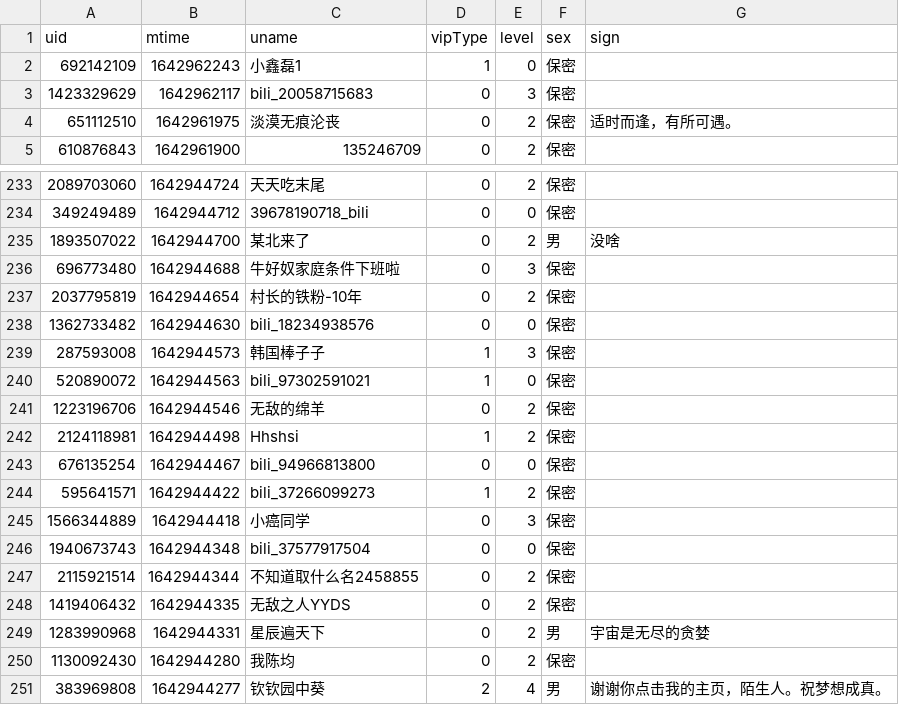
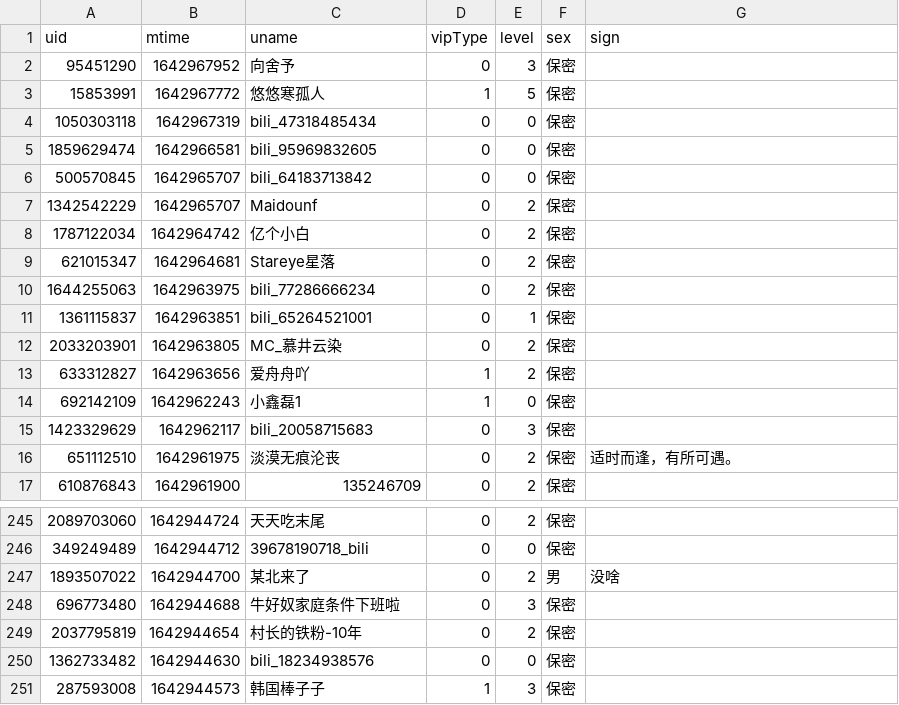
Before and after one commit to Brx86/web, a CSV file: 172809260/晨露ZLQ.csv, drawn as a sheet; only a part is shown, gaps mark what is left out; removed rows and columns are numbered as before the commit, all else as after; the diff names each change by its address in the sheet, - before the commit and + after, or states it on an @@ line.

```diff
--- a/172809260/晨露ZLQ.csv
+++ b/172809260/晨露ZLQ.csv
+row 2: 95451290 | 1642967952 | 向舍予 | 0 | 3 | 保密
+row 3: 15853991 | 1642967772 | 悠悠寒孤人 | 1 | 5 | 保密
+row 4: 1050303118 | 1642967319 | bili_47318485434 | 0 | 0 | 保密
+row 5: 1859629474 | 1642966581 | bili_95969832605 | 0 | 0 | 保密
+row 6: 500570845 | 1642965707 | bili_64183713842 | 0 | 0 | 保密
+row 7: 1342542229 | 1642965707 | Maidounf | 0 | 2 | 保密
+row 8: 1787122034 | 1642964742 | 亿个小白 | 0 | 2 | 保密
+row 9: 621015347 | 1642964681 | Stareye星落 | 0 | 2 | 保密
+row 10: 1644255063 | 1642963975 | bili_77286666234 | 0 | 2 | 保密
+row 11: 1361115837 | 1642963851 | bili_65264521001 | 0 | 1 | 保密
+row 12: 2033203901 | 1642963805 | MC_慕井云染 | 0 | 2 | 保密
+row 13: 633312827 | 1642963656 | 爱舟舟吖 | 1 | 2 | 保密
-row 240: 520890072 | 1642944563 | bili_97302591021 | 1 | 0 | 保密
-row 241: 1223196706 | 1642944546 | 无敌的绵羊 | 0 | 2 | 保密
-row 242: 2124118981 | 1642944498 | Hhshsi | 1 | 2 | 保密
-row 243: 676135254 | 1642944467 | bili_94966813800 | 0 | 0 | 保密
-row 244: 595641571 | 1642944422 | bili_37266099273 | 1 | 2 | 保密
-row 245: 1566344889 | 1642944418 | 小癌同学 | 0 | 3 | 保密
-row 246: 1940673743 | 1642944348 | bili_37577917504 | 0 | 0 | 保密
-row 247: 2115921514 | 1642944344 | 不知道取什么名2458855 | 0 | 2 | 保密
-row 248: 1419406432 | 1642944335 | 无敌之人YYDS | 0 | 2 | 保密
-row 249: 1283990968 | 1642944331 | 星辰遍天下 | 0 | 2 | 男 | 宇宙是无尽的贪婪
-row 250: 1130092430 | 1642944280 | 我陈均 | 0 | 2 | 保密
-row 251: 383969808 | 1642944277 | 钦钦园中葵 | 2 | 4 | 男 | 谢谢你点击我的主页，陌生人。祝梦想成真。
```
Also changed, not shown: 439916362/朝色泛起之际_.csv, 3 other files.
